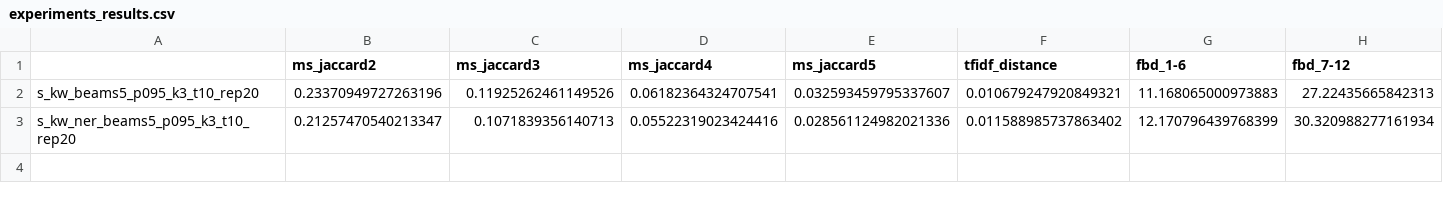
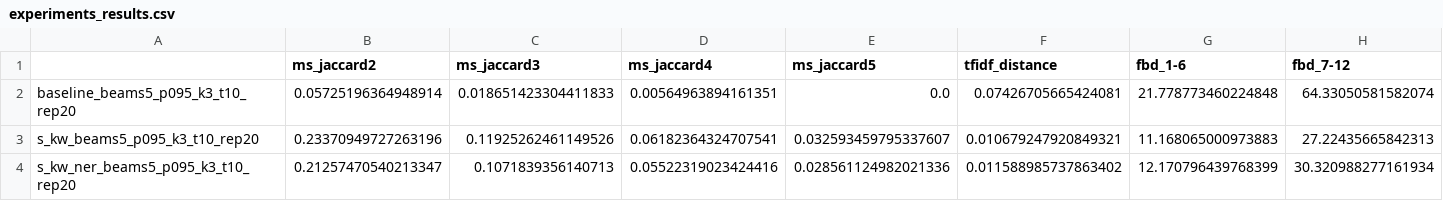
Before and after one commit to edbons/faiky-tails, a CSV file: experiments_results.csv, drawn as a sheet; only a part is shown; rows hold the shown columns only; the diff names each change by its address in the sheet, - before the commit and + after, or states it on an @@ line.

Commit message:
baseline results

```diff
--- a/experiments_results.csv
+++ b/experiments_results.csv
+row 2: baseline_beams5_p095_k3_t10_rep20 | 0.05725196364948914 | 0.018651423304411833 | 0.00564963894161351 | 0.0 | 0.07426705665424081 | 21.778773460224848 | 64.33050581582074
```
Also changed, not shown: 6 other files.
